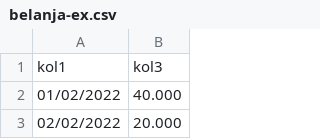
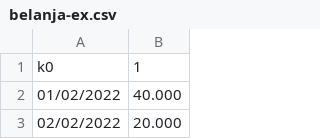
Before and after one commit to putritanaza/paorbit, a CSV file: belanja-ex.csv, drawn as a sheet; only a part is shown; removed rows and columns are numbered as before the commit, all else as after; the diff names each change by its address in the sheet, - before the commit and + after, or states it on an @@ line.

Commit message:
Add files via upload

```diff
--- a/belanja-ex.csv
+++ b/belanja-ex.csv
-row 1: kol1 | kol3
+row 1: k0 | 1
```
